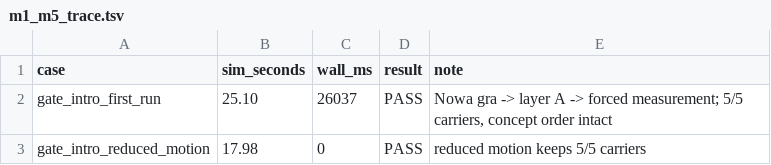
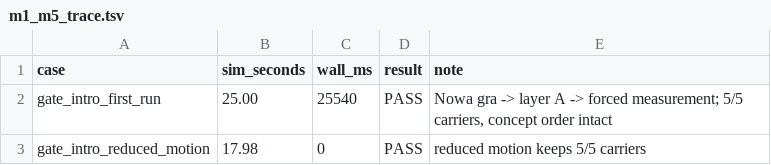
Before and after one commit to diwad-code/getting_strange, a TSV file: reports/pkg_0176/m1_m5_trace.tsv, drawn as a sheet.

```diff
--- a/reports/pkg_0176/m1_m5_trace.tsv
+++ b/reports/pkg_0176/m1_m5_trace.tsv
@@ -1,3 +1,3 @@
 case	sim_seconds	wall_ms	result	note
-gate_intro_first_run	25.10	26037	PASS	Nowa gra -> layer A -> forced measurement; 5/5 carriers, concept order intact
+gate_intro_first_run	25.00	25540	PASS	Nowa gra -> layer A -> forced measurement; 5/5 carriers, concept order intact
 gate_intro_reduced_motion	17.98	0	PASS	reduced motion keeps 5/5 carriers
```
Also changed, not shown: reports/pkg_0159/m1_m5_trace.tsv, reports/pkg_0177/gate_obj_samples.tsv, 21 other files.
